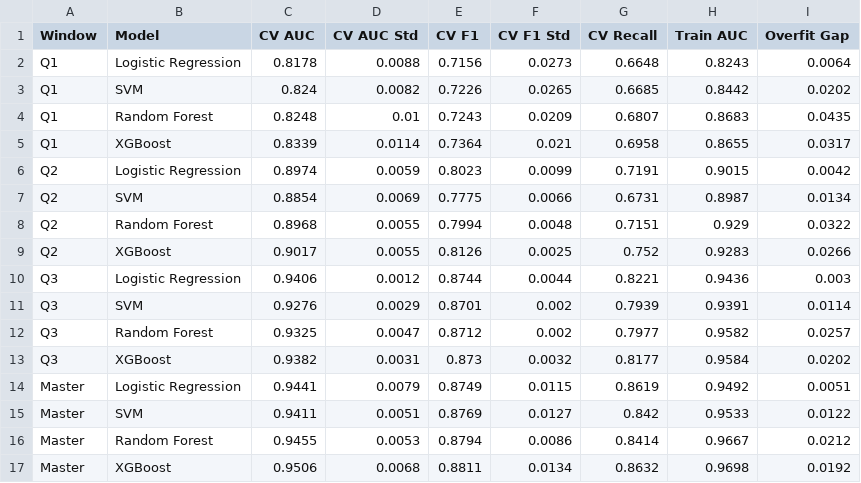
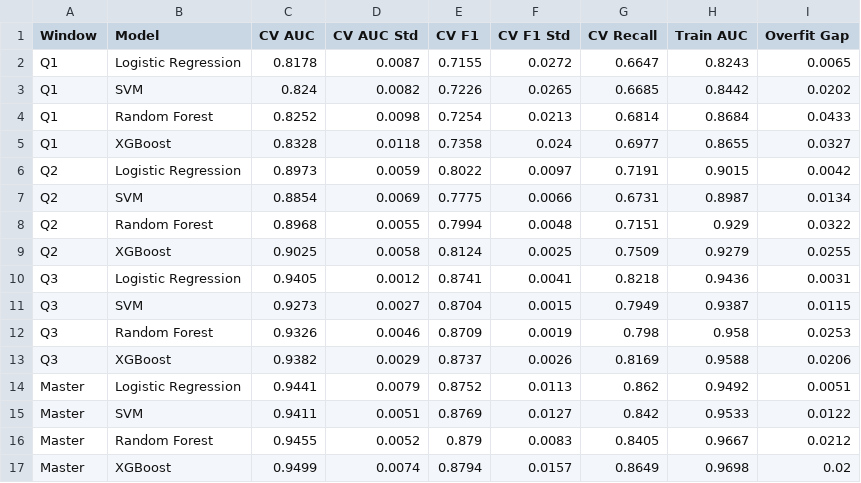
Before and after one commit to Anu-shree-S/oulad-clustered-student-engagement, a CSV file: notebooks/results_cv.csv, drawn as a sheet.

```diff
--- a/notebooks/results_cv.csv
+++ b/notebooks/results_cv.csv
@@ -1,17 +1,17 @@
 Window,Model,CV AUC,CV AUC Std,CV F1,CV F1 Std,CV Recall,Train AUC,Overfit Gap
-Q1,Logistic Regression,0.8178,0.0088,0.7156,0.0273,0.6648,0.8243,0.0064
+Q1,Logistic Regression,0.8178,0.0087,0.7155,0.0272,0.6647,0.8243,0.0065
 Q1,SVM,0.824,0.0082,0.7226,0.0265,0.6685,0.8442,0.0202
-Q1,Random Forest,0.8248,0.01,0.7243,0.0209,0.6807,0.8683,0.0435
-Q1,XGBoost,0.8339,0.0114,0.7364,0.021,0.6958,0.8655,0.0317
-Q2,Logistic Regression,0.8974,0.0059,0.8023,0.0099,0.7191,0.9015,0.0042
+Q1,Random Forest,0.8252,0.0098,0.7254,0.0213,0.6814,0.8684,0.0433
+Q1,XGBoost,0.8328,0.0118,0.7358,0.024,0.6977,0.8655,0.0327
+Q2,Logistic Regression,0.8973,0.0059,0.8022,0.0097,0.7191,0.9015,0.0042
 Q2,SVM,0.8854,0.0069,0.7775,0.0066,0.6731,0.8987,0.0134
 Q2,Random Forest,0.8968,0.0055,0.7994,0.0048,0.7151,0.929,0.0322
-Q2,XGBoost,0.9017,0.0055,0.8126,0.0025,0.752,0.9283,0.0266
-Q3,Logistic Regression,0.9406,0.0012,0.8744,0.0044,0.8221,0.9436,0.003
-Q3,SVM,0.9276,0.0029,0.8701,0.002,0.7939,0.9391,0.0114
-Q3,Random Forest,0.9325,0.0047,0.8712,0.002,0.7977,0.9582,0.0257
-Q3,XGBoost,0.9382,0.0031,0.873,0.0032,0.8177,0.9584,0.0202
-Master,Logistic Regression,0.9441,0.0079,0.8749,0.0115,0.8619,0.9492,0.0051
+Q2,XGBoost,0.9025,0.0058,0.8124,0.0025,0.7509,0.9279,0.0255
+Q3,Logistic Regression,0.9405,0.0012,0.8741,0.0041,0.8218,0.9436,0.0031
+Q3,SVM,0.9273,0.0027,0.8704,0.0015,0.7949,0.9387,0.0115
+Q3,Random Forest,0.9326,0.0046,0.8709,0.0019,0.798,0.958,0.0253
+Q3,XGBoost,0.9382,0.0029,0.8737,0.0026,0.8169,0.9588,0.0206
+Master,Logistic Regression,0.9441,0.0079,0.8752,0.0113,0.862,0.9492,0.0051
 Master,SVM,0.9411,0.0051,0.8769,0.0127,0.842,0.9533,0.0122
-Master,Random Forest,0.9455,0.0053,0.8794,0.0086,0.8414,0.9667,0.0212
-Master,XGBoost,0.9506,0.0068,0.8811,0.0134,0.8632,0.9698,0.0192
+Master,Random Forest,0.9455,0.0052,0.879,0.0083,0.8405,0.9667,0.0212
+Master,XGBoost,0.9499,0.0074,0.8794,0.0157,0.8649,0.9698,0.02
```
Also changed, not shown: notebooks/results_test.csv, 2 other files.
